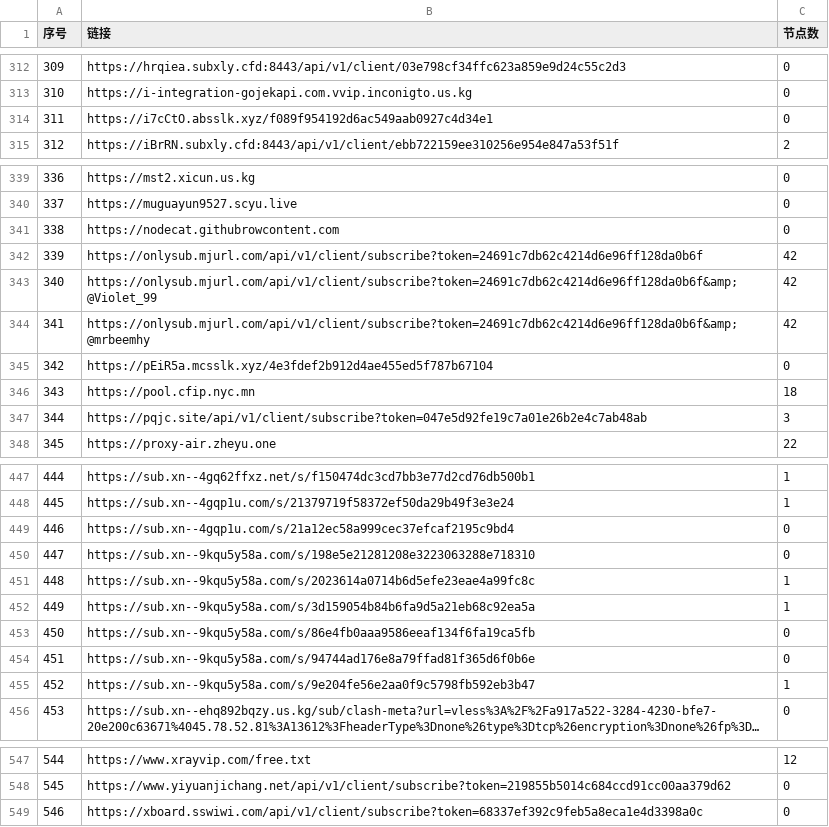
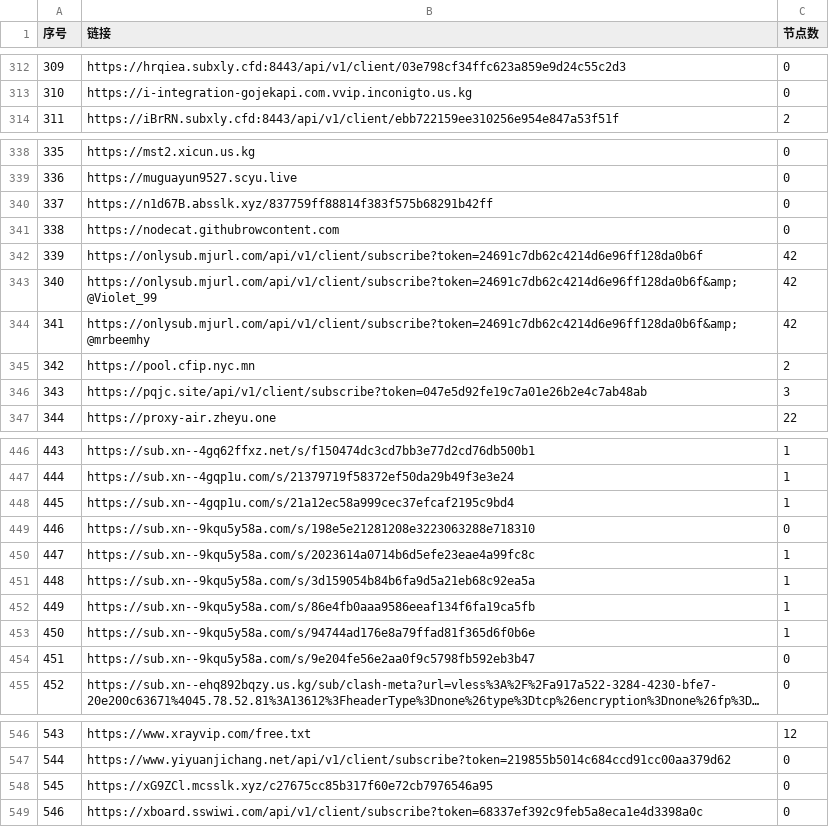
Before and after one commit to nariahlamb/NoMoreWalls, a CSV file: list_result.csv, drawn as a sheet; only a part is shown, gaps mark what is left out; long unchanged cells end in …; removed rows and columns are numbered as before the commit, all else as after; the diff covers the shown part only; the diff names each change by its address in the sheet, - before the commit and + after, or states it on an @@ line.

```diff
--- a/list_result.csv
+++ b/list_result.csv
@@ column A (序号) renumbered between rows 3 and 547 @@
-row 314: 311 | https://i7cCtO.absslk.xyz/f089f954192d6ac549aab0927c4d34e1 | 0
+row 340: 337 | https://n1d67B.absslk.xyz/837759ff88814f383f575b68291b42ff | 0
-row 345: 342 | https://pEiR5a.mcsslk.xyz/4e3fdef2b912d4ae455ed5f787b67104 | 0
-C345 (节点数): 18
+C345 (节点数): 2
-C448 (节点数): 0
+C448 (节点数): 1
-C452:C453 (节点数): 0
+C452:C453 (节点数): 1
-C454 (节点数): 1
+C454 (节点数): 0
+row 548: 545 | https://xG9ZCl.mcsslk.xyz/c27675cc85b317f60e72cb7976546a95 | 0
```
Also changed, not shown: 11 edited cells elsewhere in this file, 46 other files.
